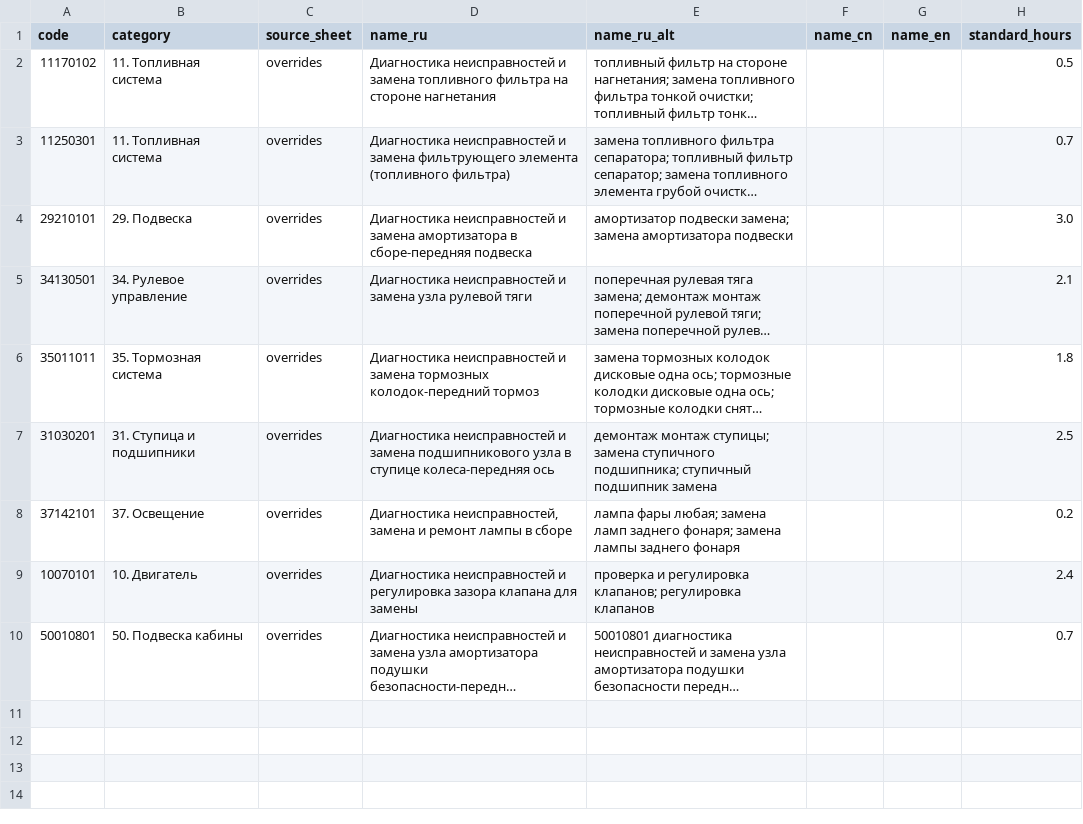
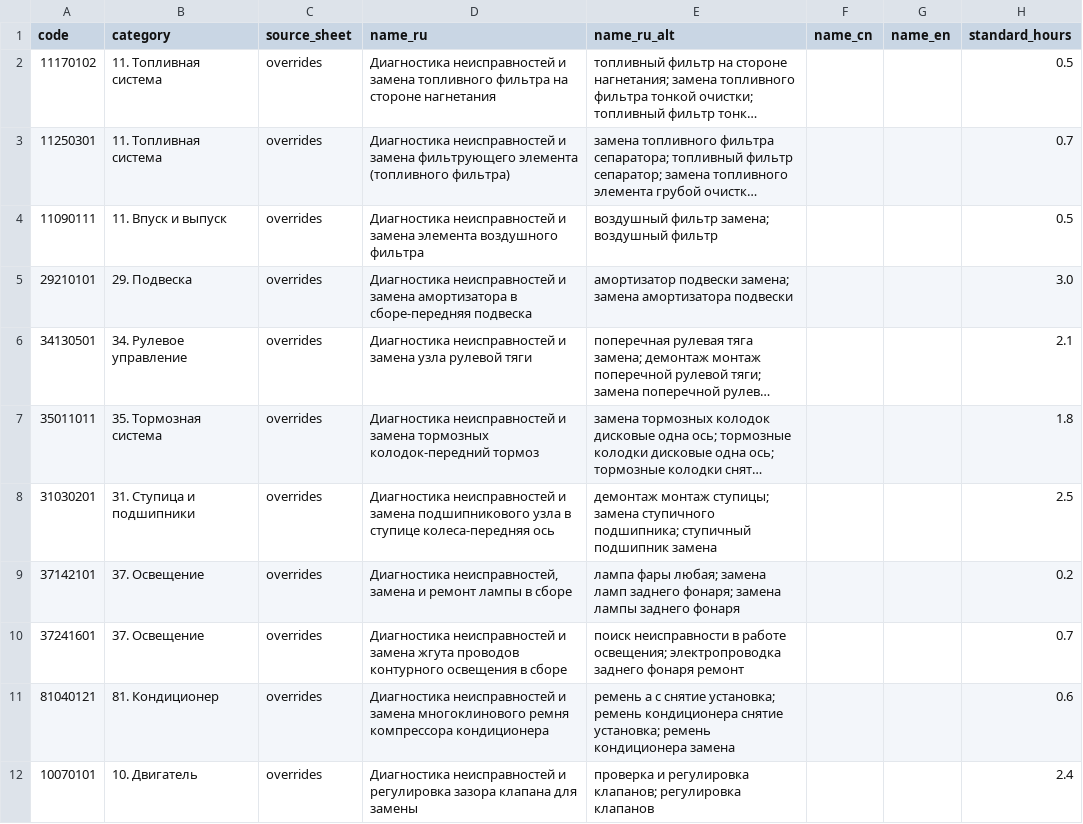
Before and after one commit to Svetlana-way/road700, a CSV file: backend/data/labor_norms/dongfeng_2025_overrides.csv, drawn as a sheet; only a part is shown; the shorter side is filled out with more unchanged rows; long unchanged cells end in …; the diff names each change by its address in the sheet, - before the commit and + after, or states it on an @@ line.

```diff
--- a/backend/data/labor_norms/dongfeng_2025_overrides.csv
+++ b/backend/data/labor_norms/dongfeng_2025_overrides.csv
+row 4: 11090111 | 11. Впуск и выпуск | overrides | Диагностика неисправностей и замена элемента воздушного фильтра | воздушный фильтр замена; воздушный фильтр |  |  | 0.5
+row 10: 37241601 | 37. Освещение | overrides | Диагностика неисправностей и замена жгута проводов контурного освещения в сборе | поиск неисправности в работе освещения; электропроводка заднего фонаря ремонт |  |  | 0.7
+row 11: 81040121 | 81. Кондиционер | overrides | Диагностика неисправностей и замена многоклинового ремня компрессора кондиционера | ремень а с снятие установка; ремень кондиционера снятие установка; ремень кондиционера замена |  |  | 0.6
```
Also changed, not shown: 21 other files.
